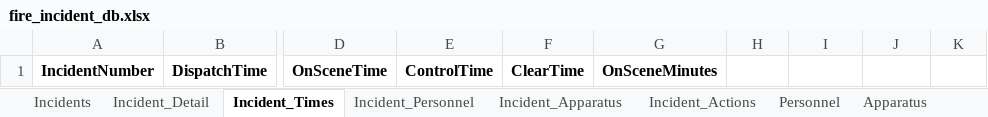
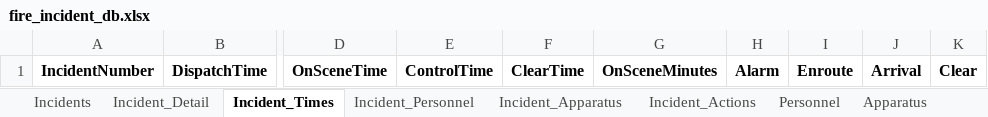
Before and after one commit to mtnfirefighter/fire-incident-database, an Excel workbook: fire_incident_db.xlsx, sheet Incident_Times, drawn as a sheet; only a part is shown, gaps mark what is left out; values as stored, in another font and other column widths than the file's, no borders; the diff names each change by its address in the sheet, - before the commit and + after, or states it on an @@ line.

```diff
--- a/fire_incident_db.xlsx (sheet Incident_Times)
+++ b/fire_incident_db.xlsx (sheet Incident_Times)
-H1: (empty)
+H1: Alarm
-I1: (empty)
+I1: Enroute
-J1: (empty)
+J1: Arrival
-K1: (empty)
+K1: Clear
```
Also changed, not shown: sheet Personnel, sheet Incidents, sheet Incident_Apparatus, sheet Apparatus, sheet List_AlarmLevel, sheet Incident_Actions, 1 more sheet, other sheet tabs, 3 other files.
